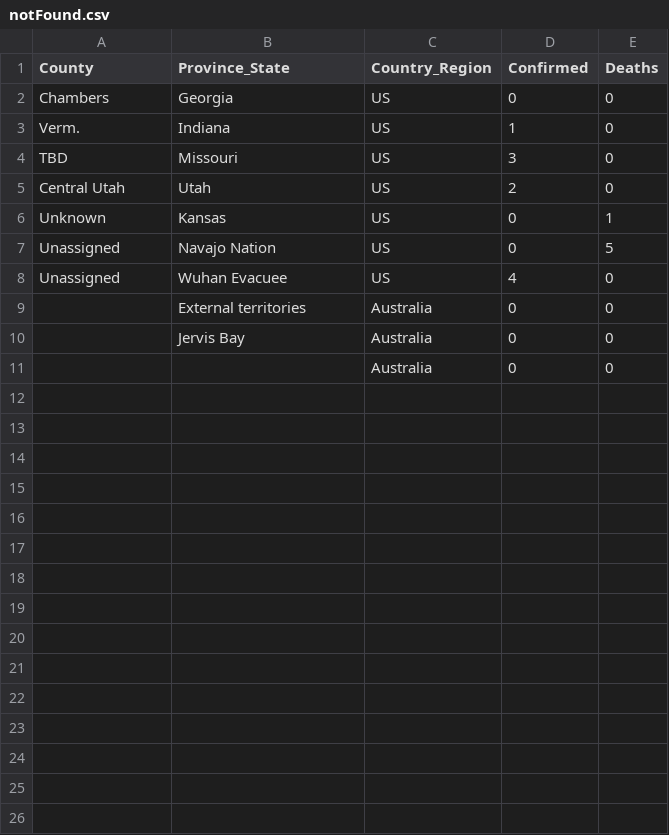
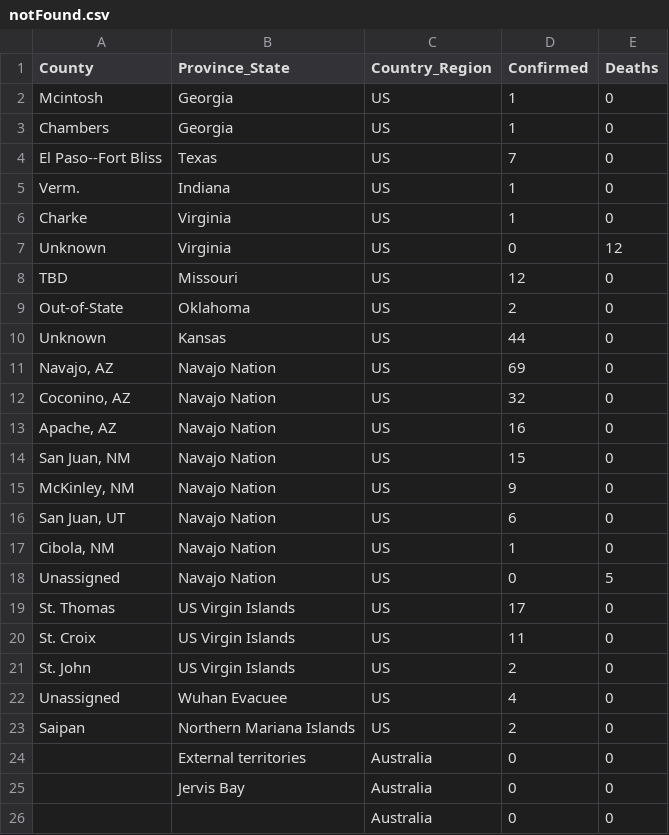
Before and after one commit to ryanmbrown17/COVID-19, a CSV file: data/notFound.csv, drawn as a sheet.

```diff
--- a/data/notFound.csv
+++ b/data/notFound.csv
@@ -1,9 +1,24 @@
 County,Province_State,Country_Region,Confirmed,Deaths
-Chambers,Georgia,US,0,0
+Mcintosh,Georgia,US,1,0
+Chambers,Georgia,US,1,0
+El Paso--Fort Bliss,Texas,US,7,0
 Verm.,Indiana,US,1,0
-TBD,Missouri,US,3,0
-Central Utah,Utah,US,2,0
-Unknown,Kansas,US,0,1
+Charke,Virginia,US,1,0
+Unknown,Virginia,US,0,12
+TBD,Missouri,US,12,0
+Out-of-State,Oklahoma,US,2,0
+Unknown,Kansas,US,44,0
+"Navajo, AZ",Navajo Nation,US,69,0
+"Coconino, AZ",Navajo Nation,US,32,0
+"Apache, AZ",Navajo Nation,US,16,0
+"San Juan, NM",Navajo Nation,US,15,0
+"McKinley, NM",Navajo Nation,US,9,0
+"San Juan, UT",Navajo Nation,US,6,0
+"Cibola, NM",Navajo Nation,US,1,0
 Unassigned,Navajo Nation,US,0,5
+St. Thomas,US Virgin Islands,US,17,0
+St. Croix,US Virgin Islands,US,11,0
+St. John,US Virgin Islands,US,2,0
 Unassigned,Wuhan Evacuee,US,4,0
+Saipan,Northern Mariana Islands,US,2,0
 ,External territories,Australia,0,0
```
Also changed, not shown: data/cases_state.csv, override/override.csv, 7 other files.
